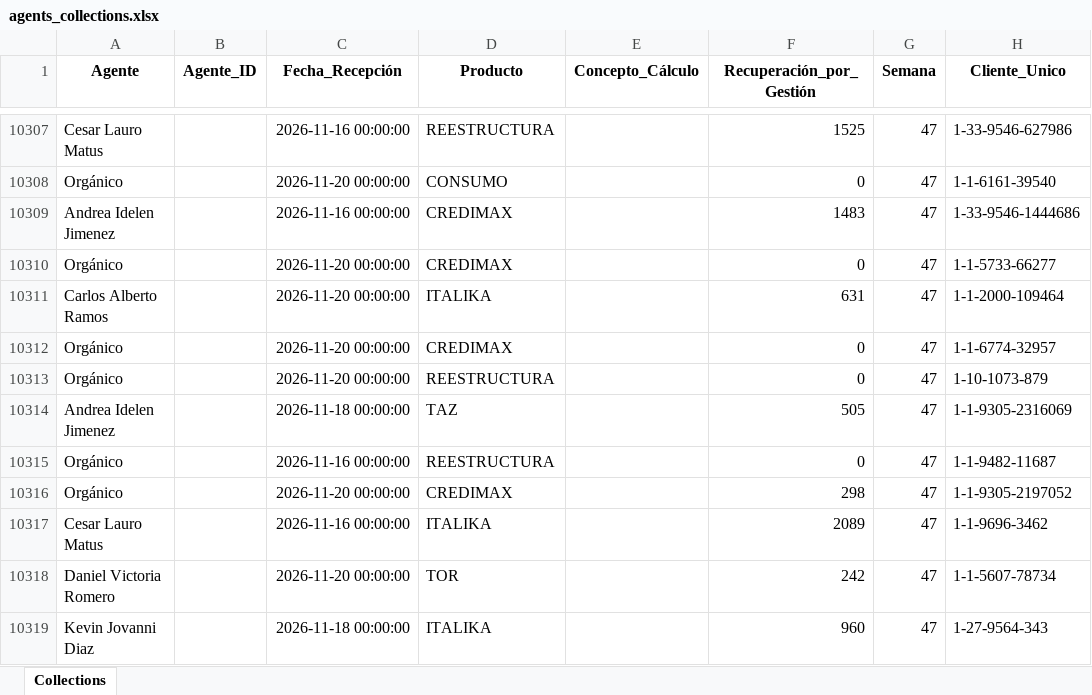
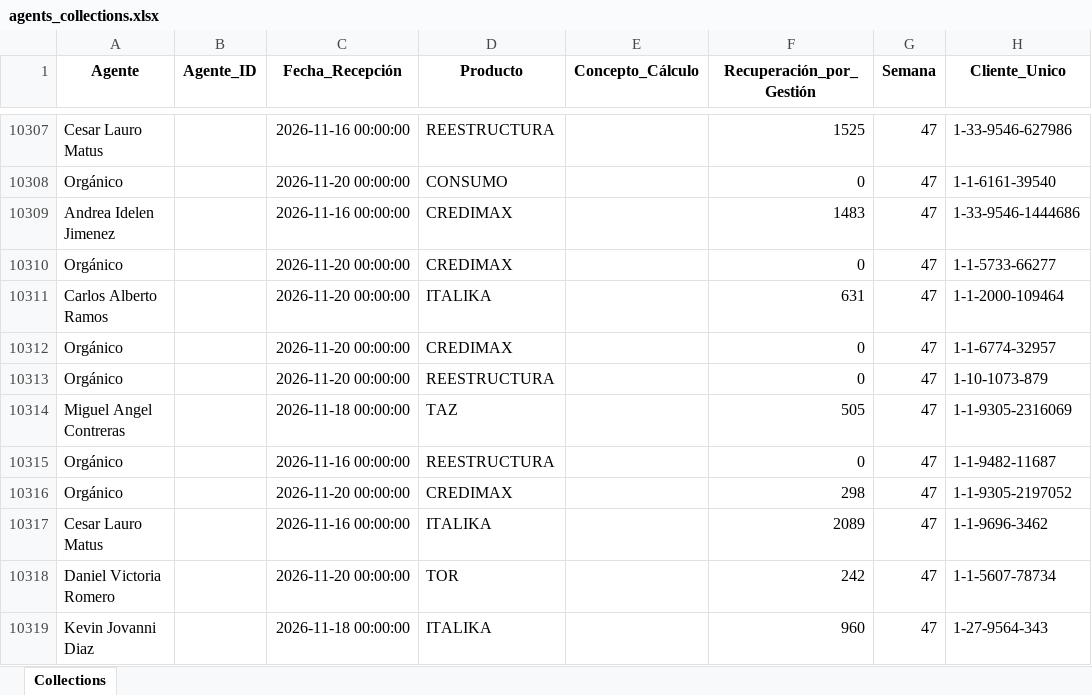
Before and after one commit to ndm-development/Ascendra.AgentsNetCore, an Excel workbook: data/input/agents_collections.xlsx, sheet Collections, drawn as a sheet; only a part is shown, gaps mark what is left out; values as stored, in another font and other column widths than the file's, no borders; the diff covers the shown part only; the diff names each change by its address in the sheet, - before the commit and + after, or states it on an @@ line.

```diff
--- a/data/input/agents_collections.xlsx (sheet Collections)
+++ b/data/input/agents_collections.xlsx (sheet Collections)
-A10314 (Agente): Andrea Idelen Jimenez
+A10314 (Agente): Miguel Angel Contreras
```
Also changed, not shown: 47 added rows elsewhere in this sheet, data/input/promesas_estatus.xlsx.
